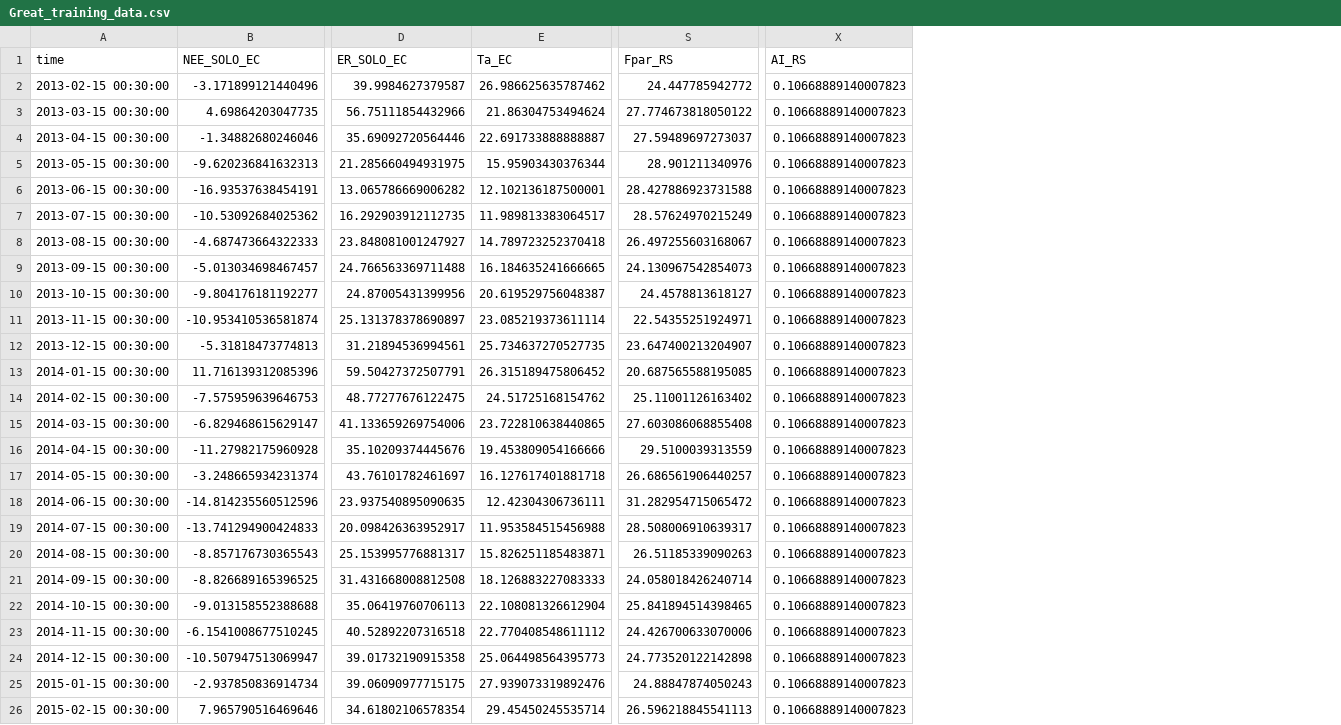
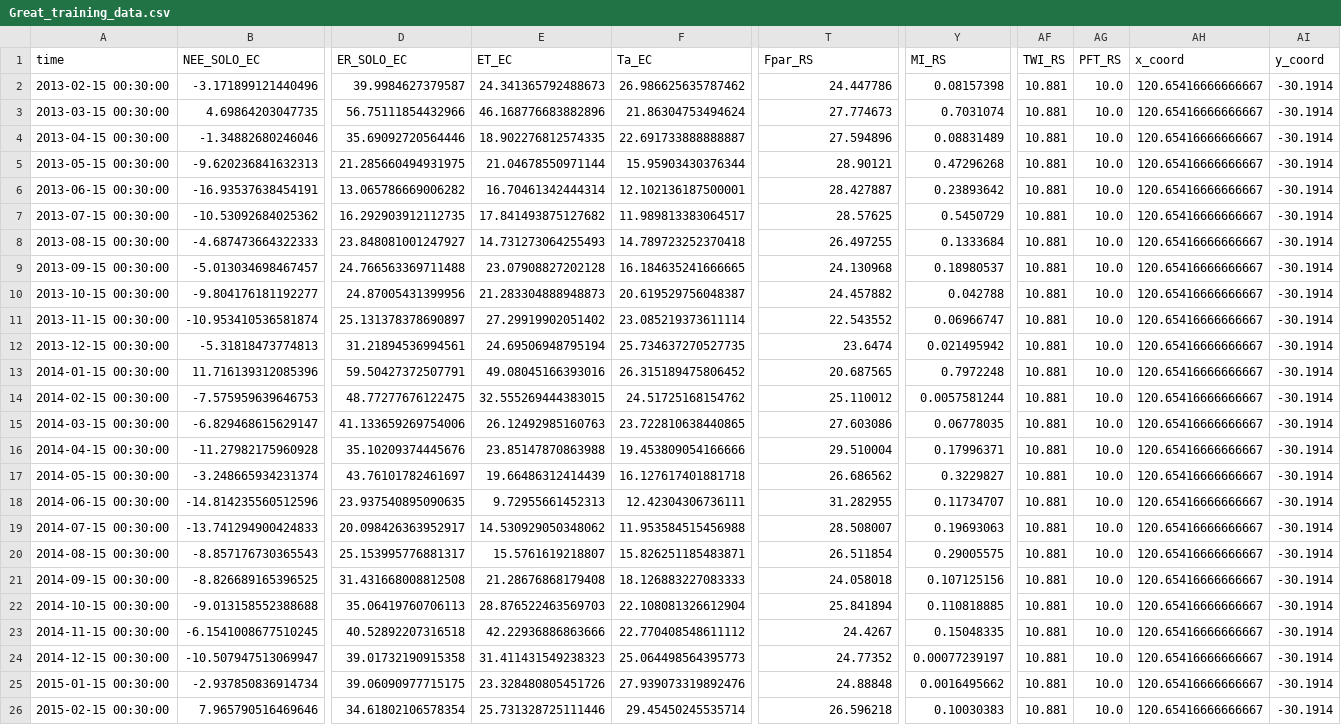
Before and after one commit to cbur24/NEE_modelling, a CSV file: results/training_data/Great_training_data.csv, drawn as a sheet; only a part is shown, gaps mark what is left out; removed rows and columns are numbered as before the commit, all else as after; the diff covers the shown part only; the diff names each change by its address in the sheet, - before the commit and + after, or states it on an @@ line.

```diff
--- a/results/training_data/Great_training_data.csv
+++ b/results/training_data/Great_training_data.csv
+column E (ET_EC), rows 2-26: 24.341365792488673 | 46.168776683882896 | 18.902276812574335 | 21.04678550971144 | 16.70461342444314 | 17.841493875127682 | 14.731273064255493 | 23.07908827202128 | 21.283304888948873 | 27.29919902051402 | 24.69506948795194 | 49.08045166393016 | 32.555269444383015 | 26.12492985160763 | 23.85147870863988 | 19.66486312414439 | 9.72955661452313 | 14.530929050348062 | 15.5761619218807 | 21.28676868179408 | 28.876522463569703 | 42.22936886863666 | 31.411431549238323 | 23.328480805451726 | 25.731328725111446
-column X (AI_RS), rows 2-26: all 0.10668889140007823
+column Y (MI_RS), rows 2-26: 0.08157398 | 0.7031074 | 0.08831489 | 0.47296268 | 0.23893642 | 0.5450729 | 0.1333684 | 0.18980537 | 0.042788 | 0.06966747 | 0.021495942 | 0.7972248 | 0.0057581244 | 0.06778035 | 0.17996371 | 0.3229827 | 0.11734707 | 0.19693063 | 0.29005575 | 0.107125156 | 0.110818885 | 0.15048335 | 0.00077239197 | 0.0016495662 | 0.10030383
+column AF (TWI_RS), rows 2-26: all 10.881
+column AG (PFT_RS), rows 2-26: all 10.0
+column AH (x_coord), rows 2-26: all 120.65416666666667
+column AI (y_coord), rows 2-26: all -30.1914
-T2 (Fpar_RS): 24.447785942772
+T2 (Fpar_RS): 24.447786
-T3 (Fpar_RS): 27.774673818050122
+T3 (Fpar_RS): 27.774673
-T4 (Fpar_RS): 27.59489697273037
+T4 (Fpar_RS): 27.594896
-T5 (Fpar_RS): 28.901211340976
+T5 (Fpar_RS): 28.90121
-T6 (Fpar_RS): 28.427886923731588
+T6 (Fpar_RS): 28.427887
-T7 (Fpar_RS): 28.57624970215249
+T7 (Fpar_RS): 28.57625
-T8 (Fpar_RS): 26.497255603168067
+T8 (Fpar_RS): 26.497255
-T9 (Fpar_RS): 24.130967542854073
+T9 (Fpar_RS): 24.130968
-T10 (Fpar_RS): 24.4578813618127
+T10 (Fpar_RS): 24.457882
-T11 (Fpar_RS): 22.54355251924971
+T11 (Fpar_RS): 22.543552
-T12 (Fpar_RS): 23.647400213204907
+T12 (Fpar_RS): 23.6474
-T13 (Fpar_RS): 20.687565588195085
+T13 (Fpar_RS): 20.687565
-T14 (Fpar_RS): 25.11001126163402
+T14 (Fpar_RS): 25.110012
-T15 (Fpar_RS): 27.603086068855408
+T15 (Fpar_RS): 27.603086
-T16 (Fpar_RS): 29.5100039313559
+T16 (Fpar_RS): 29.510004
-T17 (Fpar_RS): 26.686561906440257
+T17 (Fpar_RS): 26.686562
-T18 (Fpar_RS): 31.282954715065472
+T18 (Fpar_RS): 31.282955
-T19 (Fpar_RS): 28.508006910639317
+T19 (Fpar_RS): 28.508007
-T20 (Fpar_RS): 26.51185339090263
+T20 (Fpar_RS): 26.511854
-T21 (Fpar_RS): 24.058018426240714
+T21 (Fpar_RS): 24.058018
-T22 (Fpar_RS): 25.841894514398465
+T22 (Fpar_RS): 25.841894
-T23 (Fpar_RS): 24.426700633070006
+T23 (Fpar_RS): 24.4267
-T24 (Fpar_RS): 24.773520122142898
+T24 (Fpar_RS): 24.77352
-T25 (Fpar_RS): 24.88847874050243
+T25 (Fpar_RS): 24.88848
-T26 (Fpar_RS): 26.596218845541113
+T26 (Fpar_RS): 26.596218
```
Also changed, not shown: 82 edited cells elsewhere in this file, results/training_data/Calpe_training_data.csv, results/training_data/DalyU_training_data.csv, 43 other files.
